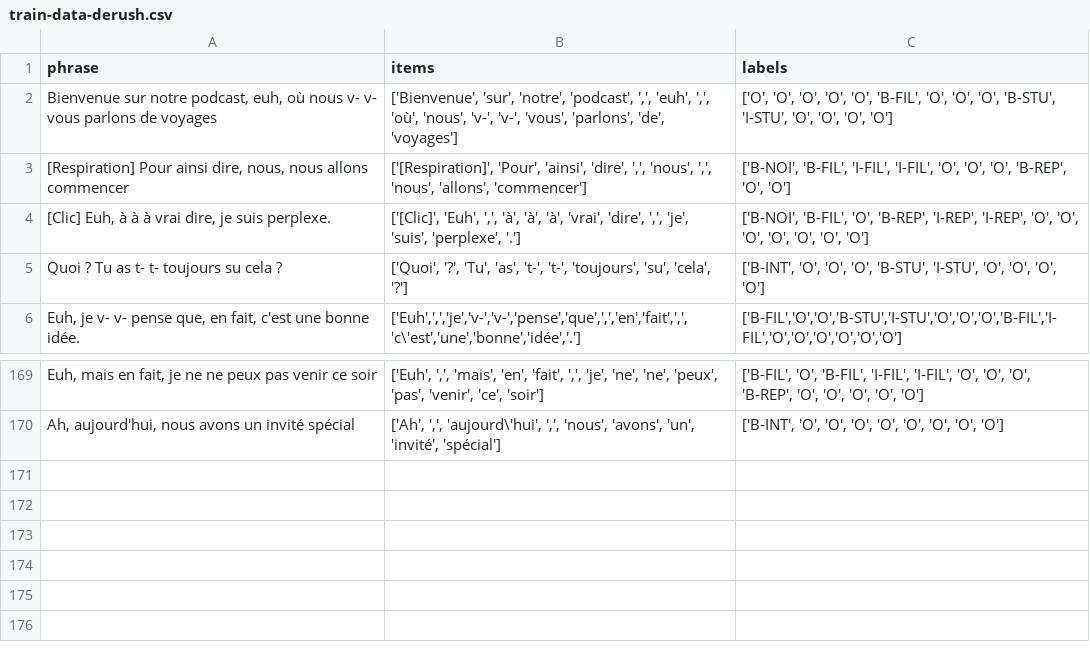
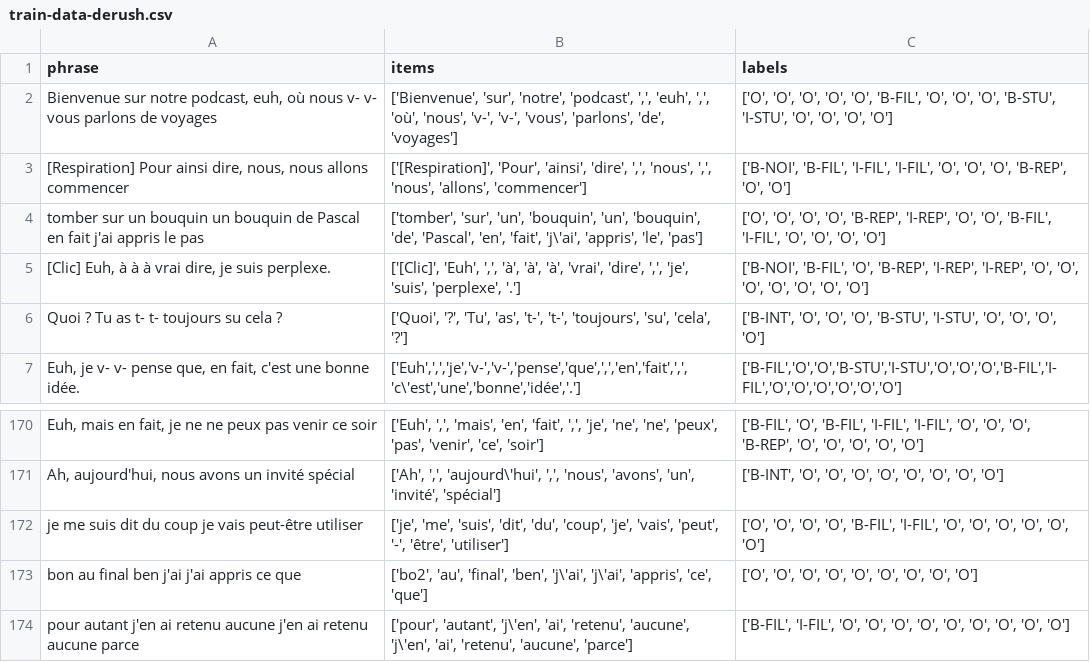
Before and after one commit to clap-esp/clap-ai-core, a CSV file: data/train-data-derush.csv, drawn as a sheet; only a part is shown, gaps mark what is left out; the diff names each change by its address in the sheet, - before the commit and + after, or states it on an @@ line.

```diff
--- a/data/train-data-derush.csv
+++ b/data/train-data-derush.csv
+row 4: tomber sur un bouquin un bouquin de Pascal en fait j'ai appris le pas | ['tomber', 'sur', 'un', 'bouquin', 'un', 'bouquin', 'de', 'Pascal', 'en', 'fait', 'j\'ai', 'appris', 'le', 'pas'] | ['O', 'O', 'O', 'O', 'B-REP', 'I-REP', 'O', 'O', 'B-FIL', 'I-FIL', 'O', 'O', 'O', 'O']
+row 172: je me suis dit du coup je vais peut-être utiliser | ['je', 'me', 'suis', 'dit', 'du', 'coup', 'je', 'vais', 'peut', '-', 'être', 'utiliser'] | ['O', 'O', 'O', 'O', 'B-FIL', 'I-FIL', 'O', 'O', 'O', 'O', 'O', 'O']
+row 173: bon au final ben j'ai j'ai appris ce que | ['bo2', 'au', 'final', 'ben', 'j\'ai', 'j\'ai', 'appris', 'ce', 'que'] | ['O', 'O', 'O', 'O', 'O', 'O', 'O', 'O', 'O']
+row 174: pour autant j'en ai retenu aucune j'en ai retenu aucune parce | ['pour', 'autant', 'j\'en', 'ai', 'retenu', 'aucune', 'j\'en', 'ai', 'retenu', 'aucune', 'parce'] | ['B-FIL', 'I-FIL', 'O', 'O', 'O', 'O', 'O', 'O', 'O', 'O', 'O']
```
Also changed, not shown: data/test-data-derush.csv, 5 other files.
